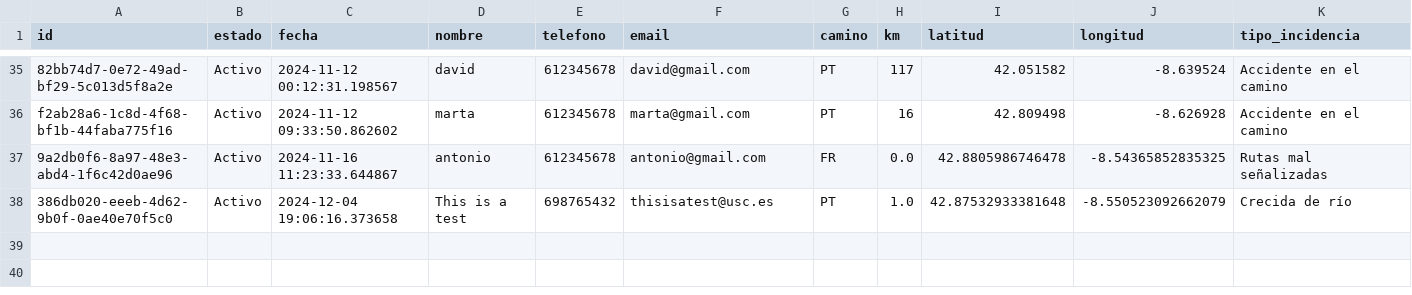
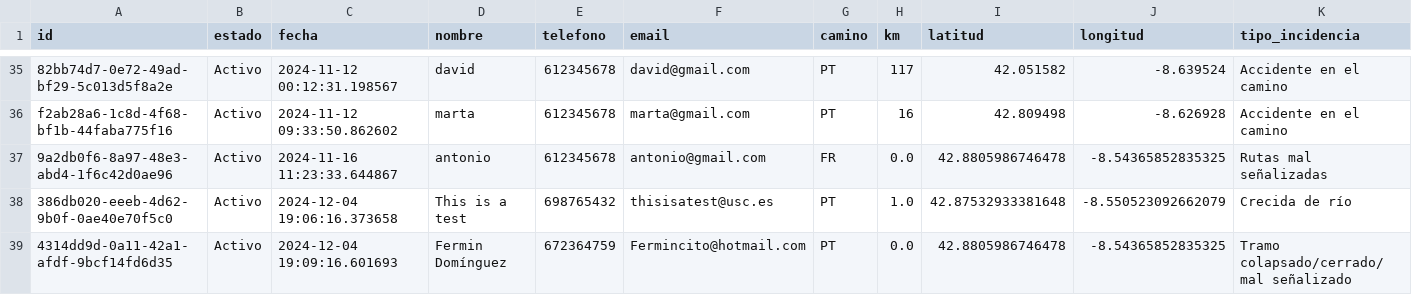
Before and after one commit to manoelmellid/smetria, a CSV file: respuestas.csv, drawn as a sheet; only a part is shown, gaps mark what is left out; rows hold the shown columns only; the diff names each change by its address in the sheet, - before the commit and + after, or states it on an @@ line.

Commit message:
Guardar respuesta ID: 4314dd9d-0a11-42a1-afdf-9bcf14fd6d35

```diff
--- a/respuestas.csv
+++ b/respuestas.csv
+row 39: 4314dd9d-0a11-42a1-afdf-9bcf14fd6d35 | Activo | 2024-12-04 19:09:16.601693 | Fermin Domínguez | 672364759 | Fermincito@hotmail.com | PT | 0.0 | 42.8805986746478 | -8.54365852835325 | Tramo colapsado/cerrado/mal señalizado
```
